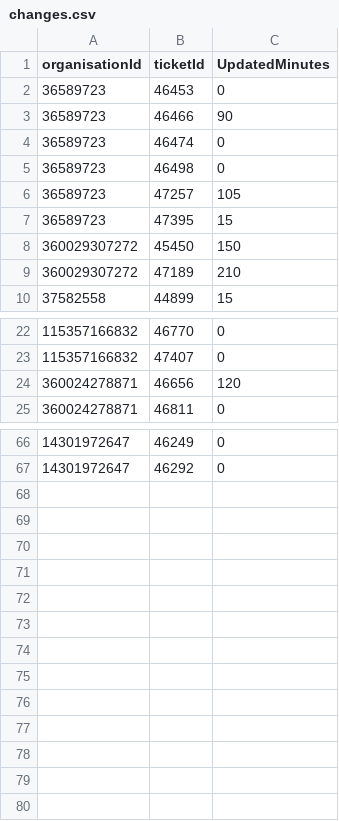
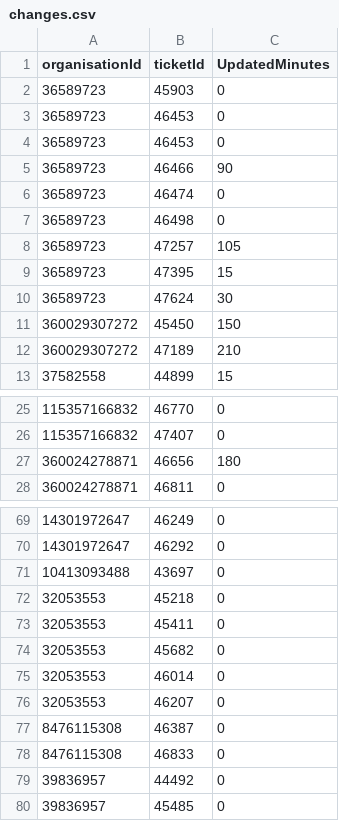
Before and after one commit to simonhall37/ApiConnect, a CSV file: ApiConnect-back/src/main/resources/changes.csv, drawn as a sheet; only a part is shown, gaps mark what is left out.

```diff
--- a/ApiConnect-back/src/main/resources/changes.csv
+++ b/ApiConnect-back/src/main/resources/changes.csv
@@ -1,2 +1,4 @@
 "organisationId","ticketId","UpdatedMinutes"
+36589723,45903,0
+36589723,46453,0
 36589723,46453,0
@@ -7,2 +9,3 @@
 36589723,47395,15
+36589723,47624,30
 360029307272,45450,150
@@ -23,3 +26,3 @@
 115357166832,47407,0
-360024278871,46656,120
+360024278871,46656,180
 360024278871,46811,0
@@ -67 +70,11 @@
 14301972647,46292,0
+10413093488,43697,0
+32053553,45218,0
+32053553,45411,0
+32053553,45682,0
+32053553,46014,0
+32053553,46207,0
+8476115308,46387,0
+8476115308,46833,0
+39836957,44492,0
+39836957,45485,0
```
Also changed, not shown: ApiConnect-back/src/main/resources/orgs.csv, 1 other file.
